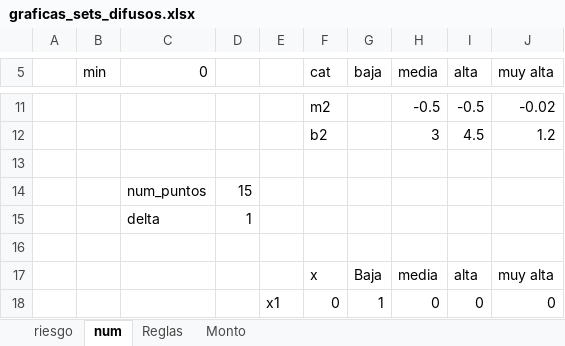
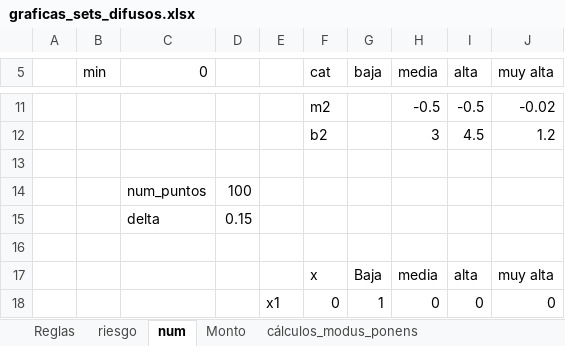
Before and after one commit to cposada8/master_ia, an Excel workbook: 4_razonamiento_aproximado/trabajo_final/graficas_sets_difusos.xlsx, sheet num, drawn as a sheet; only a part is shown, gaps mark what is left out; values as stored, in another font and other column widths than the file's, no borders; charts and pictures not drawn; the diff covers the shown part only; the diff names each change by its address in the sheet, - before the commit and + after, or states it on an @@ line.

```diff
--- a/4_razonamiento_aproximado/trabajo_final/graficas_sets_difusos.xlsx (sheet num)
+++ b/4_razonamiento_aproximado/trabajo_final/graficas_sets_difusos.xlsx (sheet num)
+sheet tab: cálculos_modus_ponens
@@ sheet tab order changed: Reglas | riesgo | num | Monto | cálculos_modus_ponens @@
-D14: 15
+D14: 100
-D15: 1
+D15: 0.15
```
Also changed, not shown: other rows of this sheet, charts or pictures, 8 other files.
